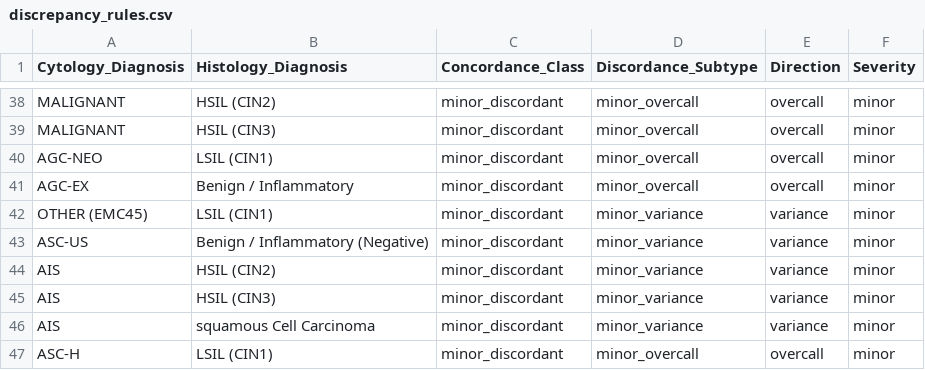
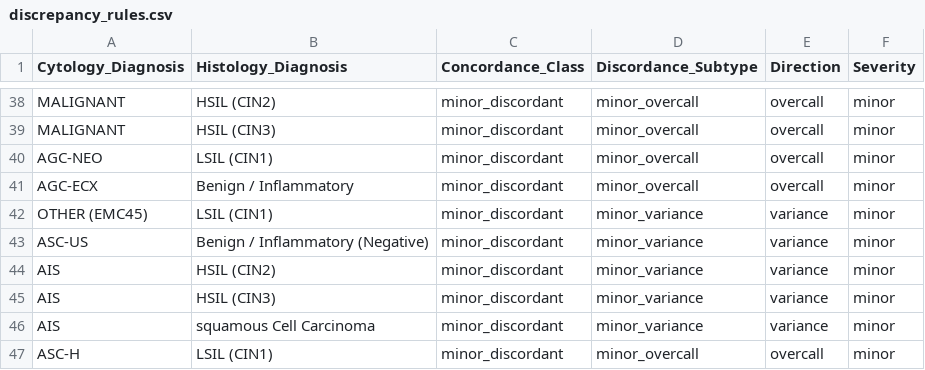
Before and after one commit to solomoneluanu/chc-qa-pipeline, a CSV file: config/discrepancy_rules.csv, drawn as a sheet; only a part is shown, gaps mark what is left out.

Commit message:
Update discrepancy_rules.csv

```diff
--- a/config/discrepancy_rules.csv
+++ b/config/discrepancy_rules.csv
@@ -40,3 +40,3 @@ MALIGNANT,HSIL (CIN3),minor_discordant,minor_overcall,overcall,minor
 AGC-NEO,LSIL (CIN1),minor_discordant,minor_overcall,overcall,minor
-AGC-EX,Benign / Inflammatory,minor_discordant,minor_overcall,overcall,minor
+AGC-ECX,Benign / Inflammatory,minor_discordant,minor_overcall,overcall,minor
 OTHER (EMC45),LSIL (CIN1),minor_discordant,minor_variance,variance,minor
```
